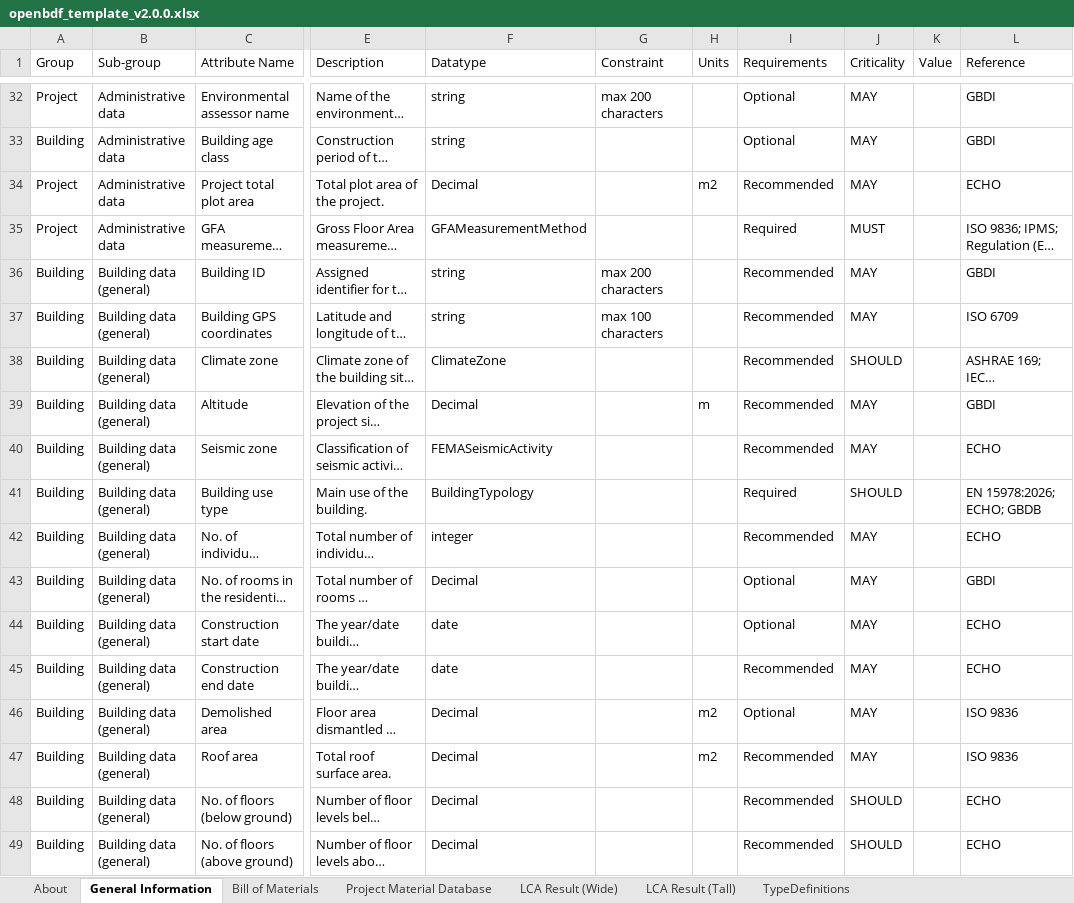
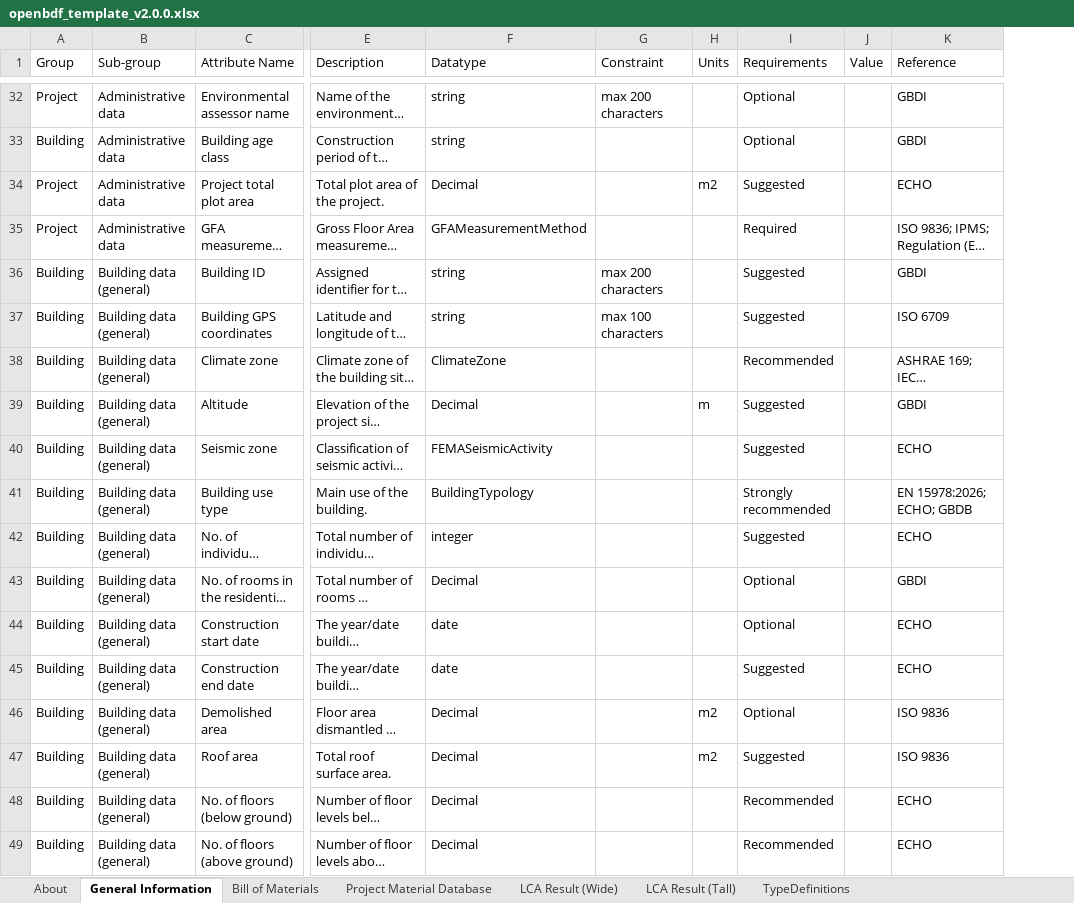
Before and after one commit to EPFL-ENAC/lmc-openbdf, an Excel workbook: openbdf_template_v2.0.0.xlsx, sheet General Information, drawn as a sheet; only a part is shown, gaps mark what is left out; long unchanged cells end in …; values as stored, in another font and other column widths than the file's, no cell formats; 1 other sheet too large or unreadable and not compared; the diff covers the shown part only; the diff names each change by its address in the sheet, - before the commit and + after, or states it on an @@ line.

Commit message:
feat: merge criticality and requirement into single requirement field

```diff
--- a/openbdf_template_v2.0.0.xlsx (sheet General Information)
+++ b/openbdf_template_v2.0.0.xlsx (sheet General Information)
-column J (Criticality), rows 32-49: MAY | MAY | MAY | MUST | MAY | MAY | SHOULD | MAY | MAY | SHOULD | MAY | MAY | MAY | MAY | MAY | MAY | SHOULD | SHOULD
-I34 (Requirements): Recommended
+I34 (Requirements): Suggested
-I36:I37 (Requirements): Recommended
+I36:I37 (Requirements): Suggested
-I39:I40 (Requirements): Recommended
+I39:I40 (Requirements): Suggested
-I41 (Requirements): Required
+I41 (Requirements): Strongly recommended
-I42 (Requirements): Recommended
+I42 (Requirements): Suggested
-I45 (Requirements): Recommended
+I45 (Requirements): Suggested
-I47 (Requirements): Recommended
+I47 (Requirements): Suggested
```
Also changed, not shown: 77 edited cells elsewhere in this sheet, sheet LCA Result (Tall), sheet Bill of Materials, sheet Project Material Database, cell formats, 15 other files.
